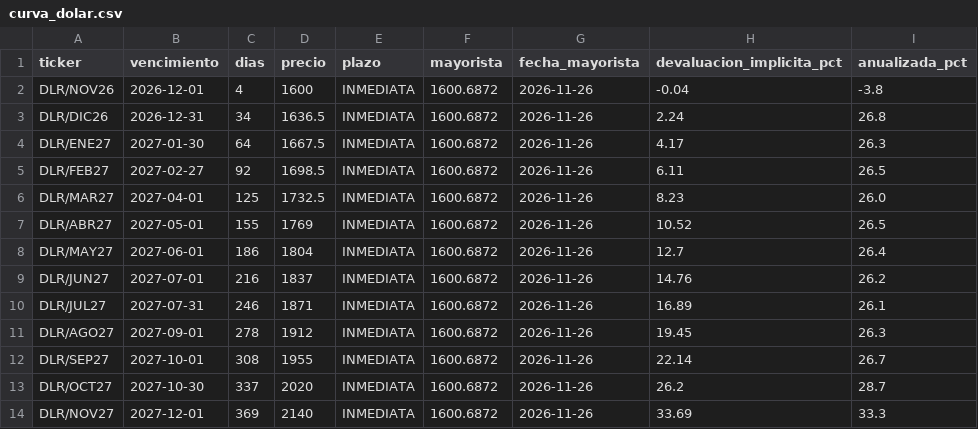
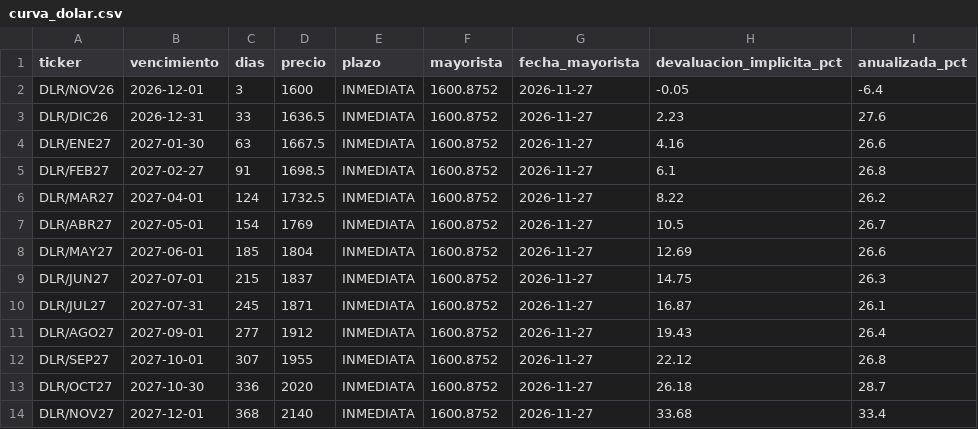
Before and after one commit to Dcostanzo30/ppi-lector, a CSV file: estudios/futuros/curva_dolar.csv, drawn as a sheet.

```diff
--- a/estudios/futuros/curva_dolar.csv
+++ b/estudios/futuros/curva_dolar.csv
@@ -1,14 +1,14 @@
 ticker,vencimiento,dias,precio,plazo,mayorista,fecha_mayorista,devaluacion_implicita_pct,anualizada_pct
-DLR/NOV26,2026-12-01,4,1600,INMEDIATA,1600.6872,2026-11-26,-0.04,-3.8
-DLR/DIC26,2026-12-31,34,1636.5,INMEDIATA,1600.6872,2026-11-26,2.24,26.8
-DLR/ENE27,2027-01-30,64,1667.5,INMEDIATA,1600.6872,2026-11-26,4.17,26.3
-DLR/FEB27,2027-02-27,92,1698.5,INMEDIATA,1600.6872,2026-11-26,6.11,26.5
-DLR/MAR27,2027-04-01,125,1732.5,INMEDIATA,1600.6872,2026-11-26,8.23,26.0
-DLR/ABR27,2027-05-01,155,1769,INMEDIATA,1600.6872,2026-11-26,10.52,26.5
-DLR/MAY27,2027-06-01,186,1804,INMEDIATA,1600.6872,2026-11-26,12.7,26.4
-DLR/JUN27,2027-07-01,216,1837,INMEDIATA,1600.6872,2026-11-26,14.76,26.2
-DLR/JUL27,2027-07-31,246,1871,INMEDIATA,1600.6872,2026-11-26,16.89,26.1
-DLR/AGO27,2027-09-01,278,1912,INMEDIATA,1600.6872,2026-11-26,19.45,26.3
-DLR/SEP27,2027-10-01,308,1955,INMEDIATA,1600.6872,2026-11-26,22.14,26.7
-DLR/OCT27,2027-10-30,337,2020,INMEDIATA,1600.6872,2026-11-26,26.2,28.7
-DLR/NOV27,2027-12-01,369,2140,INMEDIATA,1600.6872,2026-11-26,33.69,33.3
+DLR/NOV26,2026-12-01,3,1600,INMEDIATA,1600.8752,2026-11-27,-0.05,-6.4
+DLR/DIC26,2026-12-31,33,1636.5,INMEDIATA,1600.8752,2026-11-27,2.23,27.6
+DLR/ENE27,2027-01-30,63,1667.5,INMEDIATA,1600.8752,2026-11-27,4.16,26.6
+DLR/FEB27,2027-02-27,91,1698.5,INMEDIATA,1600.8752,2026-11-27,6.1,26.8
+DLR/MAR27,2027-04-01,124,1732.5,INMEDIATA,1600.8752,2026-11-27,8.22,26.2
+DLR/ABR27,2027-05-01,154,1769,INMEDIATA,1600.8752,2026-11-27,10.5,26.7
+DLR/MAY27,2027-06-01,185,1804,INMEDIATA,1600.8752,2026-11-27,12.69,26.6
+DLR/JUN27,2027-07-01,215,1837,INMEDIATA,1600.8752,2026-11-27,14.75,26.3
+DLR/JUL27,2027-07-31,245,1871,INMEDIATA,1600.8752,2026-11-27,16.87,26.1
+DLR/AGO27,2027-09-01,277,1912,INMEDIATA,1600.8752,2026-11-27,19.43,26.4
+DLR/SEP27,2027-10-01,307,1955,INMEDIATA,1600.8752,2026-11-27,22.12,26.8
+DLR/OCT27,2027-10-30,336,2020,INMEDIATA,1600.8752,2026-11-27,26.18,28.7
+DLR/NOV27,2027-12-01,368,2140,INMEDIATA,1600.8752,2026-11-27,33.68,33.4
```
Also changed, not shown: estudios/futuros/historico.csv, estudios/futuros/precios_hoy.csv, 2 other files.
